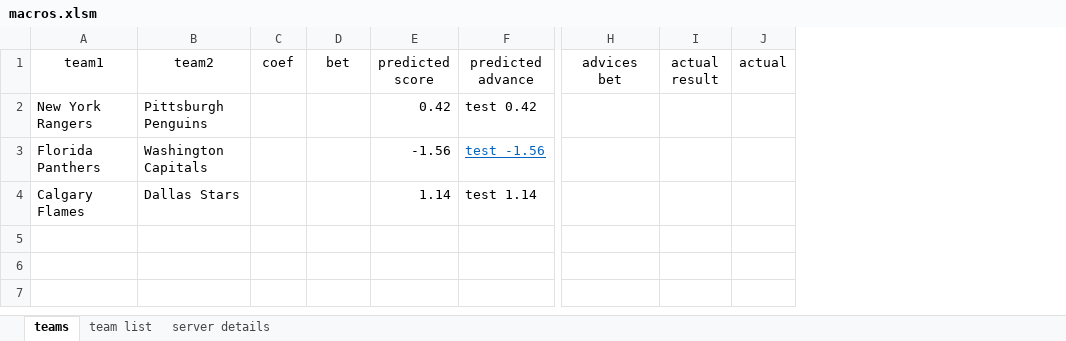
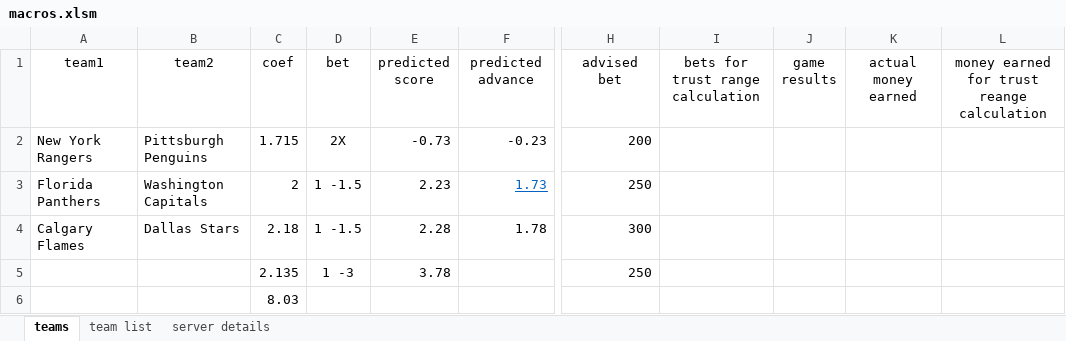
Before and after one commit to EugeneKormin/BettingOnSpotsServerSide, an Excel workbook: macros.xlsm, sheet teams, drawn as a sheet; only a part is shown, gaps mark what is left out; values as stored, in another font and other column widths than the file's, no borders; charts and pictures not drawn; removed rows and columns are numbered as before the commit, all else as after; rows hold the shown columns only; the diff names each change by its address in the sheet, - before the commit and + after, or states it on an @@ line.

Commit message:
fix data return type

```diff
--- a/macros.xlsm (sheet teams)
+++ b/macros.xlsm (sheet teams)
-column H (advices bet), empty
-column I (actual result), empty
-column J (actual), empty
+column H (advised bet), rows 2-4: 200 | 250 | 300
+column I (bets for trust range calculation), empty
+column J (game results), empty
+column K (actual money earned), empty
+column L, row 1: money earned for trust reange calculation
-C2 (coef): (empty)
+C2 (coef): 1.715
-D2 (bet): (empty)
+D2 (bet): 2X
-E2 (predicted score): 0.42
+E2 (predicted score): -0.73
-F2 (predicted advance): test 0.42
+F2 (predicted advance): -0.23
-C3 (coef): (empty)
+C3 (coef): 2
-D3:D4 (bet): (empty)
+D3:D4 (bet): 1 -1.5
-E3 (predicted score): -1.56
+E3 (predicted score): 2.23
-F3 (predicted advance): test -1.56
+F3 (predicted advance): 1.73
-C4 (coef): (empty)
+C4 (coef): 2.18
-E4 (predicted score): 1.14
+E4 (predicted score): 2.28
-F4 (predicted advance): test 1.14
+F4 (predicted advance): 1.78
+row 5:  |  | 2.135 | 1 -3 | 3.78 |  | 250
+row 6:  |  | 8.03
```
Also changed, not shown: charts or pictures, 5 other files.
